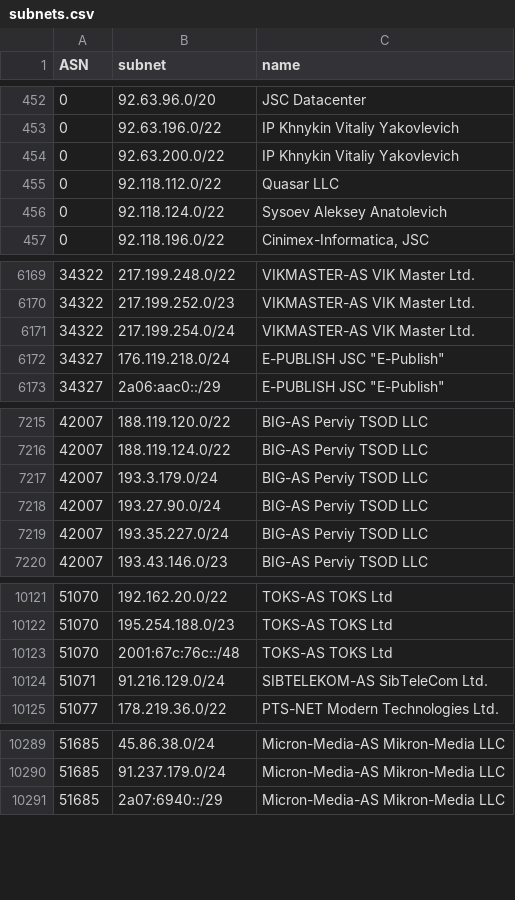
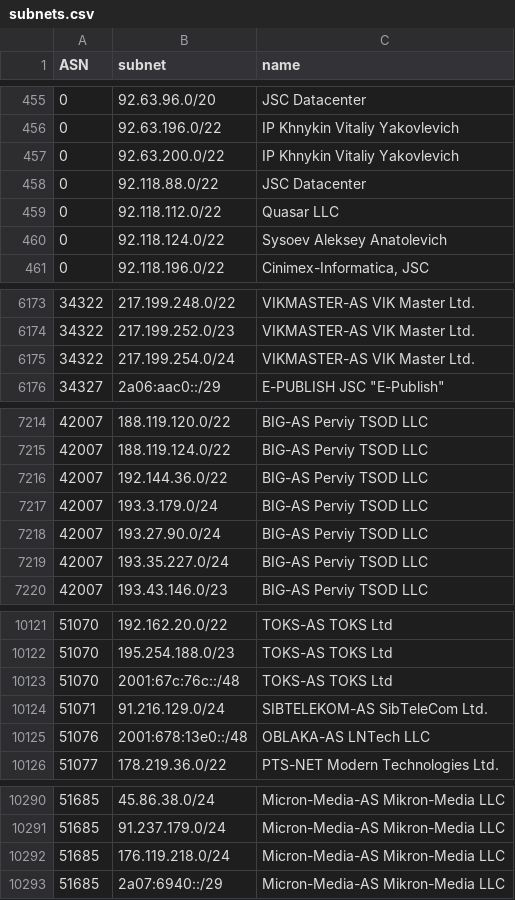
Before and after one commit to esergion/subnets-fetcher, a CSV file: countries/ru/subnets.csv, drawn as a sheet; only a part is shown, gaps mark what is left out; the diff covers the shown part only.

```diff
--- a/countries/ru/subnets.csv
+++ b/countries/ru/subnets.csv
@@ -454,2 +457,3 @@ ASN,subnet,name
 0,92.63.200.0/22,IP Khnykin Vitaliy Yakovlevich
+0,92.118.88.0/22,JSC Datacenter
 0,92.118.112.0/22,Quasar LLC
@@ -6171,3 +6175,2 @@ ASN,subnet,name
 34322,217.199.254.0/24,VIKMASTER-AS VIK Master Ltd.
-34327,176.119.218.0/24,"E-PUBLISH JSC ""E-Publish"""
 34327,2a06:aac0::/29,"E-PUBLISH JSC ""E-Publish"""
@@ -7216,2 +7215,3 @@ ASN,subnet,name
 42007,188.119.124.0/22,BIG-AS Perviy TSOD LLC
+42007,192.144.36.0/22,BIG-AS Perviy TSOD LLC
 42007,193.3.179.0/24,BIG-AS Perviy TSOD LLC
@@ -10124,2 +10124,3 @@ ASN,subnet,name
 51071,91.216.129.0/24,SIBTELEKOM-AS SibTeleCom Ltd.
+51076,2001:678:13e0::/48,OBLAKA-AS LNTech LLC
 51077,178.219.36.0/22,PTS-NET Modern Technologies Ltd.
@@ -10290,2 +10291,3 @@ ASN,subnet,name
 51685,91.237.179.0/24,Micron-Media-AS Mikron-Media LLC
+51685,176.119.218.0/24,Micron-Media-AS Mikron-Media LLC
 51685,2a07:6940::/29,Micron-Media-AS Mikron-Media LLC
```
Also changed, not shown: 3 added rows and 4 removed rows elsewhere in this file, 2 other files.
